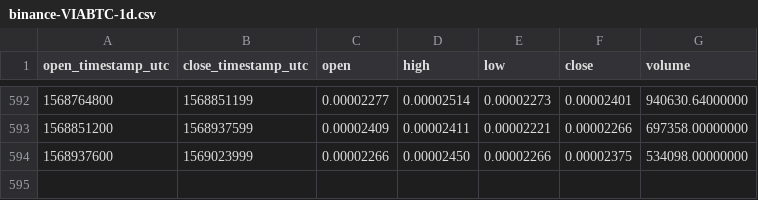
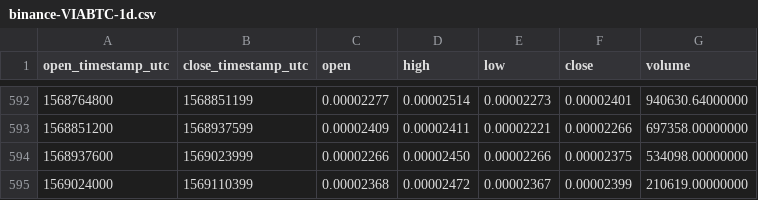
Before and after one commit to cryptobigbro/binance-VIABTC, a CSV file: binance-VIABTC-1d.csv, drawn as a sheet; only a part is shown, gaps mark what is left out; the diff names each change by its address in the sheet, - before the commit and + after, or states it on an @@ line.

Commit message:
Update OHLCV data.

```diff
--- a/binance-VIABTC-1d.csv
+++ b/binance-VIABTC-1d.csv
+row 595: 1569024000 | 1569110399 | 0.00002368 | 0.00002472 | 0.00002367 | 0.00002399 | 210619.00000000
```
Also changed, not shown: 1 other file.
